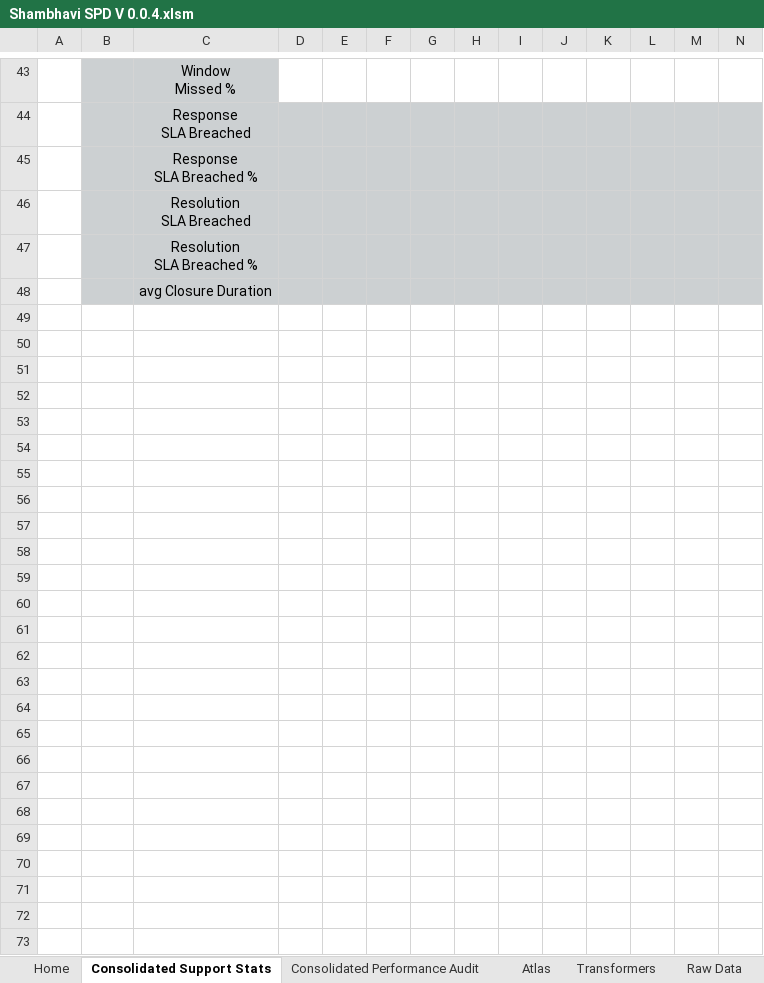
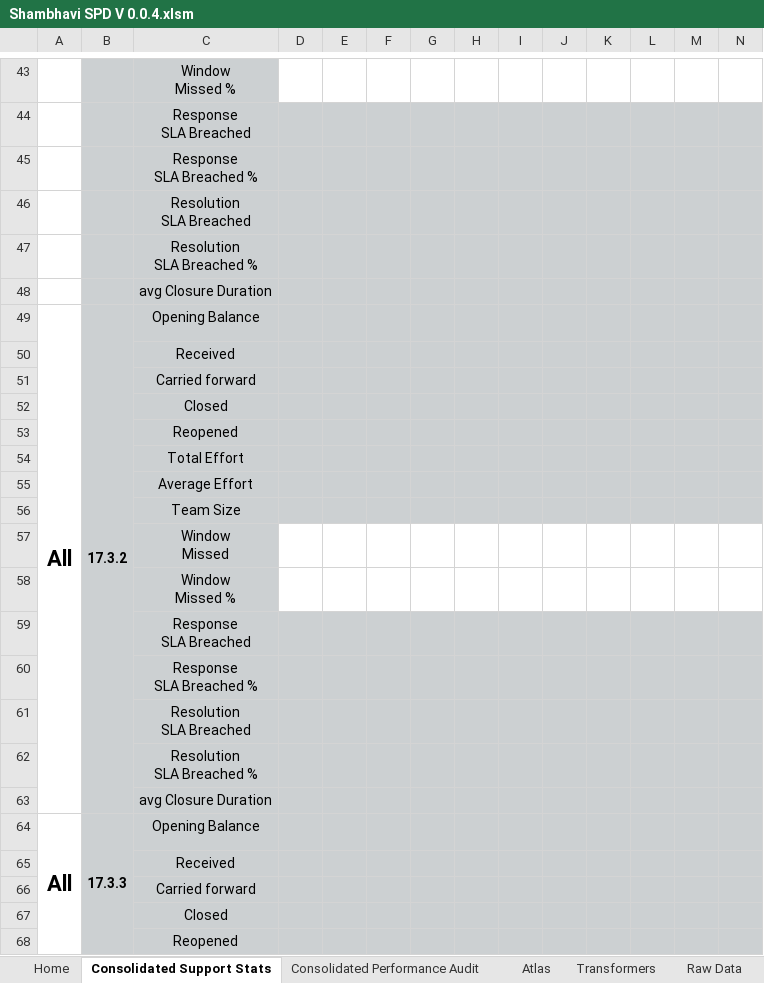
Before and after one commit to Decoder-Paul/MSP-Dashboard, an Excel workbook: Shambhavi SPD V 0.0.4.xlsm, sheet Consolidated Support Stats, drawn as a sheet; only a part is shown, gaps mark what is left out; values as stored, in another font and other column widths than the file's, no borders; charts and pictures not drawn; rows hold the shown columns only; ↵ is a line break in a cell; the diff covers the shown part only; the diff names each change by its address in the sheet, - before the commit and + after, or states it on an @@ line.

```diff
--- a/Shambhavi SPD V 0.0.4.xlsm (sheet Consolidated Support Stats)
+++ b/Shambhavi SPD V 0.0.4.xlsm (sheet Consolidated Support Stats)
+row 49: All | 17.3.2 | Opening Balance
+row 50:  |  | Received
+row 51:  |  | Carried forward
+row 52:  |  | Closed
+row 53:  |  | Reopened
+row 54:  |  | Total Effort
+row 55:  |  | Average Effort
+row 56:  |  | Team Size
+row 57:  |  | Window ↵ Missed
+row 58:  |  | Window ↵ Missed %
+row 59:  |  | Response ↵ SLA Breached
+row 60:  |  | Response ↵ SLA Breached %
+row 61:  |  | Resolution ↵ SLA Breached
+row 62:  |  | Resolution ↵ SLA Breached %
+row 63:  |  | avg Closure Duration
+row 64: All | 17.3.3 | Opening Balance
+row 65:  |  | Received
+row 66:  |  | Carried forward
+row 67:  |  | Closed
+row 68:  |  | Reopened
```
Also changed, not shown: 10 added rows elsewhere in this sheet, sheet Atlas, sheet Transformers, sheet Home, other sheet tabs, charts or pictures, 5 other files.
